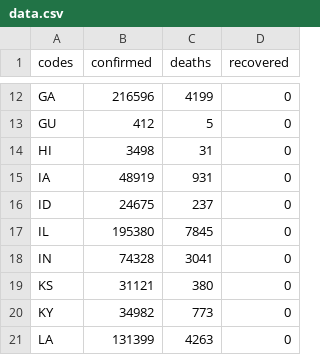
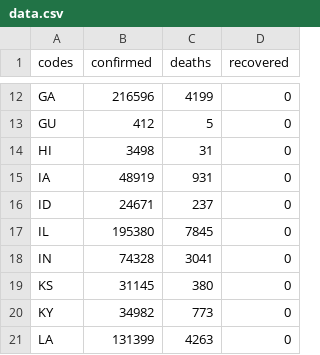
Before and after one commit to silverdrake11/covid_rates_per_capita, a CSV file: data.csv, drawn as a sheet; only a part is shown, gaps mark what is left out.

Commit message:
Data update

```diff
--- a/data.csv
+++ b/data.csv
@@ -15,6 +15,6 @@ HI,3498,31,0
 IA,48919,931,0
-ID,24675,237,0
+ID,24671,237,0
 IL,195380,7845,0
 IN,74328,3041,0
-KS,31121,380,0
+KS,31145,380,0
 KY,34982,773,0
```
